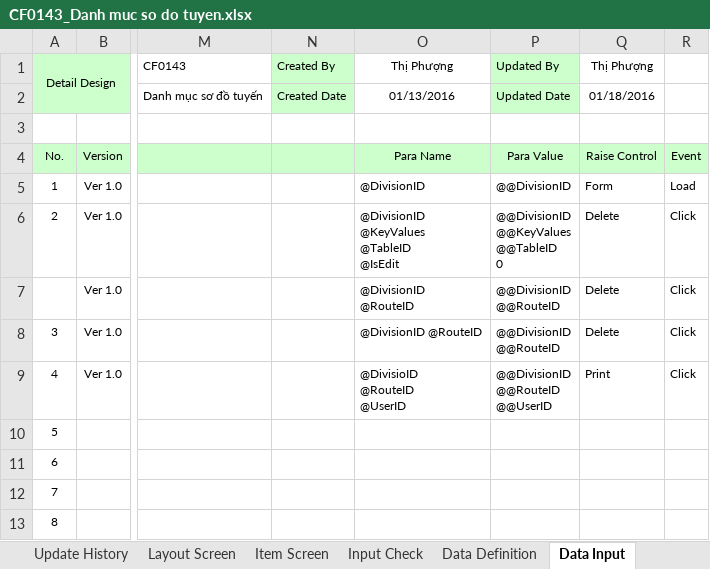
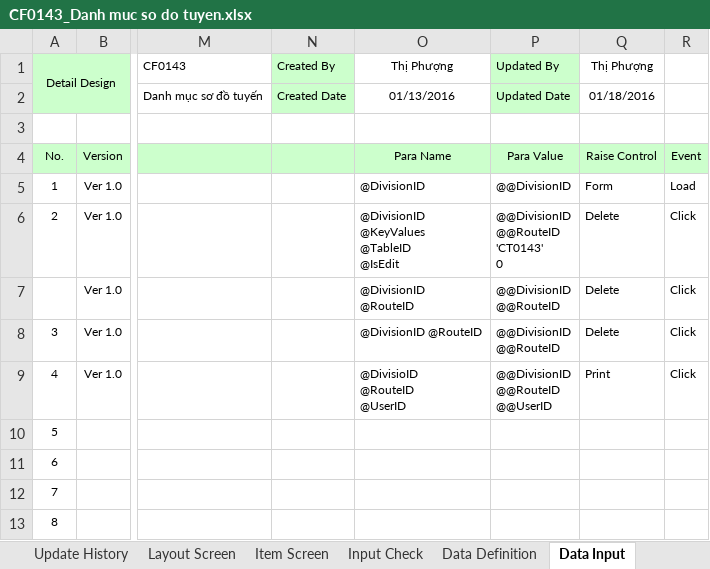
Before and after one commit to ASOFT-Solution/asoft-test-svn, an Excel workbook: 2015/201512/10_DOCUMENT/13_DETAIL_DESIGN/Danh muc so do tuyen/CF0143_Danh muc so do tuyen.xlsx, sheet Data Input, drawn as a sheet; only a part is shown, gaps mark what is left out; values as stored, in another font and other column widths than the file's, no borders; ↵ is a line break in a cell; the diff names each change by its address in the sheet, - before the commit and + after, or states it on an @@ line.

```diff
--- a/2015/201512/10_DOCUMENT/13_DETAIL_DESIGN/Danh muc so do tuyen/CF0143_Danh muc so do tuyen.xlsx (sheet Data Input)
+++ b/2015/201512/10_DOCUMENT/13_DETAIL_DESIGN/Danh muc so do tuyen/CF0143_Danh muc so do tuyen.xlsx (sheet Data Input)
-P6 (Updated By): @@DivisionID ↵ @@KeyValues ↵ @@TableID ↵ 0
+P6 (Updated By): @@DivisionID ↵ @@RouteID ↵ 'CT0143' ↵ 0
```
Also changed, not shown: sheet Item Screen, sheet Form Func Spec.
